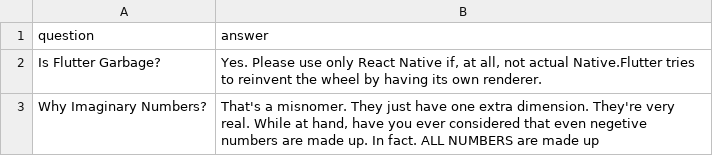
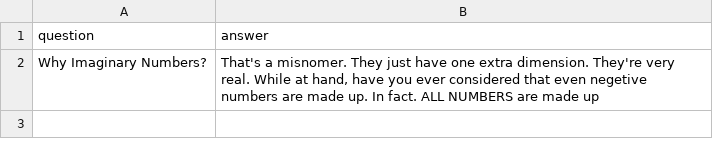
Before and after one commit to plutoniumm/plutoniumm, a CSV file: src/routes/faq/data.csv, drawn as a sheet; the diff names each change by its address in the sheet, - before the commit and + after, or states it on an @@ line.

```diff
--- a/src/routes/faq/data.csv
+++ b/src/routes/faq/data.csv
-row 2: Is Flutter Garbage? | Yes. Please use only React Native if, at all, not actual Native.Flutter tries to reinvent the wheel by having its own renderer.
```
Also changed, not shown: 8 other files.
